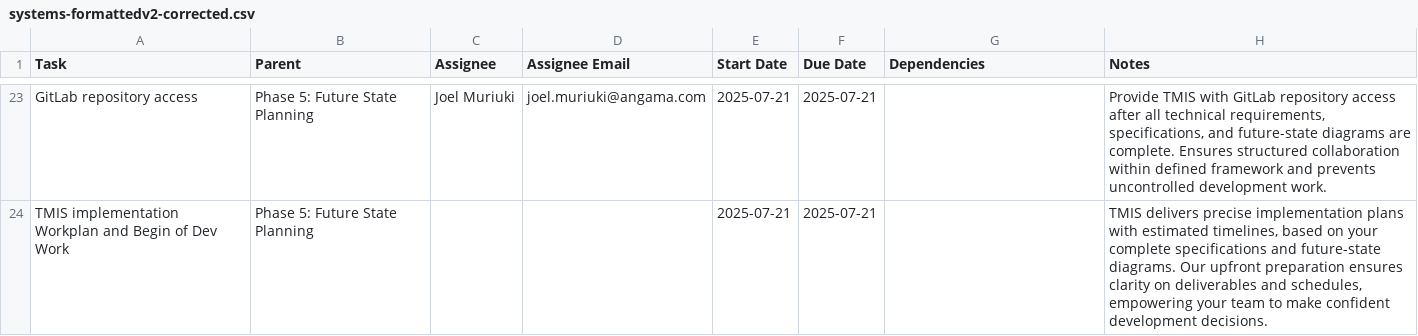
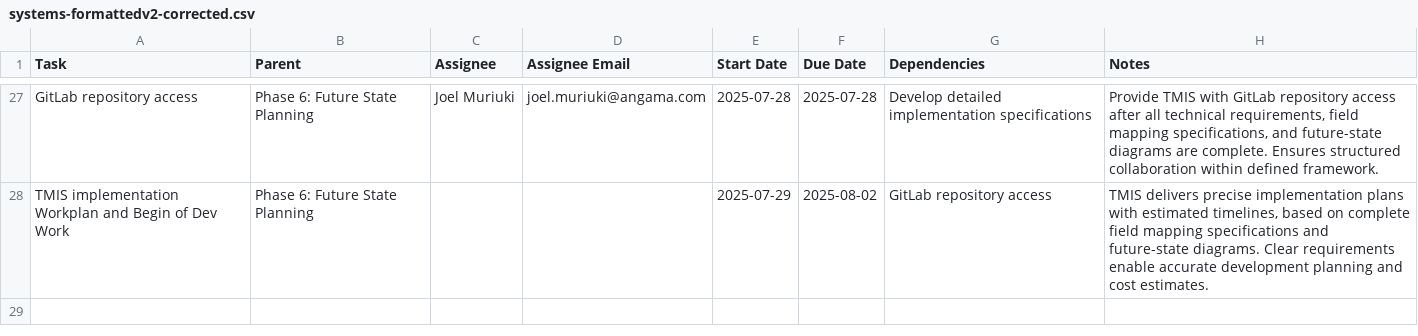
Before and after one commit to joelmm1/asana, a CSV file: systems-formattedv2-corrected.csv, drawn as a sheet; only a part is shown, gaps mark what is left out; addresses are those after the commit; the diff covers the shown part only; the diff names each change by its address in the sheet, - before the commit and + after, or states it on an @@ line.

```diff
--- a/systems-formattedv2-corrected.csv
+++ b/systems-formattedv2-corrected.csv
-B27:B28 (Parent): Phase 5: Future State Planning
+B27:B28 (Parent): Phase 6: Future State Planning
-E27 (Start Date): 2025-07-21
+E27 (Start Date): 2025-07-28
-F27 (Due Date): 2025-07-21
+F27 (Due Date): 2025-07-28
-G27 (Dependencies): (empty)
+G27 (Dependencies): Develop detailed implementation specifications
-H27 (Notes): …technical requirements, specifications, and future-state diagrams are complete. Ensures structured collaboration within defined framework and prevents uncontrolled development work.
+H27 (Notes): …technical requirements, field mapping specifications, and future-state diagrams are complete. Ensures structured collaboration within defined framework.
-E28 (Start Date): 2025-07-21
+E28 (Start Date): 2025-07-29
-F28 (Due Date): 2025-07-21
+F28 (Due Date): 2025-08-02
-G28 (Dependencies): (empty)
+G28 (Dependencies): GitLab repository access
-H28 (Notes): …based on your complete specifications and future-state diagrams. Our upfront preparation ensures clarity on deliverables and schedules, empowering your team to make confident development decisions.
+H28 (Notes): …based on complete field mapping specifications and future-state diagrams. Clear requirements enable accurate development planning and cost estimates.
```
Also changed, not shown: 7 added rows, 3 removed rows and 21 edited cells elsewhere in this file.
